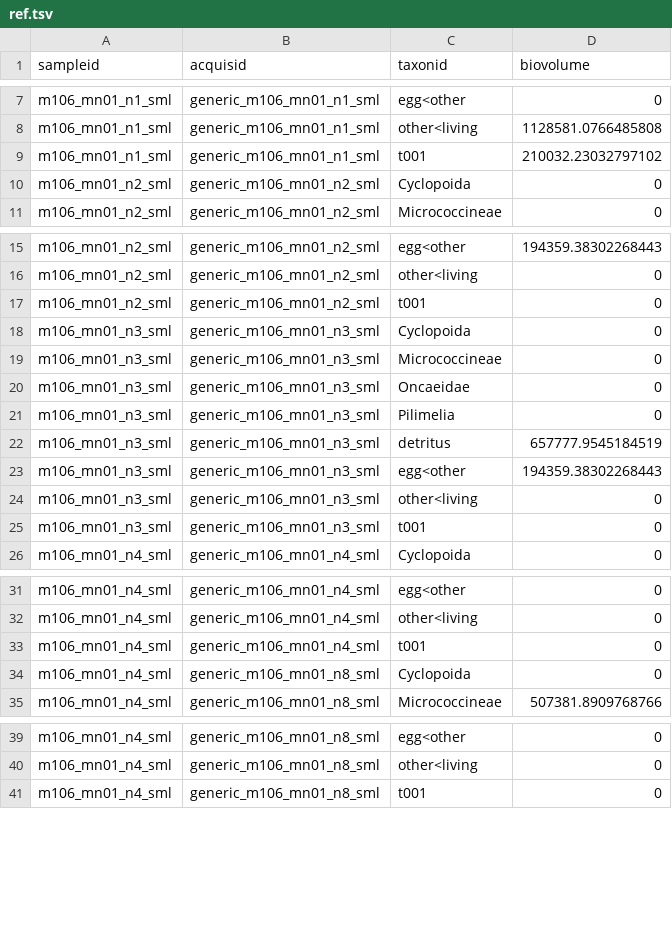
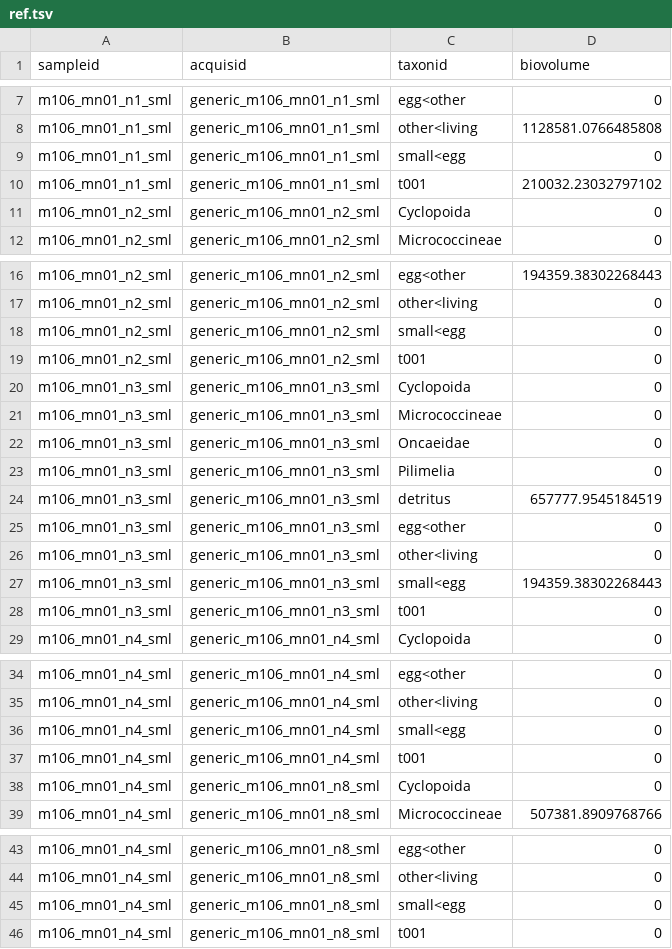
Before and after one commit to ecotaxa/ecotaxa_back, a TSV file: QA/py/data/ref_exports/biovolumes_by_subsample/ref.tsv, drawn as a sheet; only a part is shown, gaps mark what is left out; the diff covers the shown part only.

```diff
--- a/QA/py/data/ref_exports/biovolumes_by_subsample/ref.tsv
+++ b/QA/py/data/ref_exports/biovolumes_by_subsample/ref.tsv
@@ -8,2 +8,3 @@ m106_mn01_n1_sml	generic_m106_mn01_n1_sml	egg<other	0
 m106_mn01_n1_sml	generic_m106_mn01_n1_sml	other<living	1128581.0766485808
+m106_mn01_n1_sml	generic_m106_mn01_n1_sml	small<egg	0
 m106_mn01_n1_sml	generic_m106_mn01_n1_sml	t001	210032.23032797102
@@ -16,2 +17,3 @@ m106_mn01_n2_sml	generic_m106_mn01_n2_sml	egg<other	194359.38302268443
 m106_mn01_n2_sml	generic_m106_mn01_n2_sml	other<living	0
+m106_mn01_n2_sml	generic_m106_mn01_n2_sml	small<egg	0
 m106_mn01_n2_sml	generic_m106_mn01_n2_sml	t001	0
@@ -22,4 +24,5 @@ m106_mn01_n3_sml	generic_m106_mn01_n3_sml	Pilimelia	0
 m106_mn01_n3_sml	generic_m106_mn01_n3_sml	detritus	657777.9545184519
-m106_mn01_n3_sml	generic_m106_mn01_n3_sml	egg<other	194359.38302268443
+m106_mn01_n3_sml	generic_m106_mn01_n3_sml	egg<other	0
 m106_mn01_n3_sml	generic_m106_mn01_n3_sml	other<living	0
+m106_mn01_n3_sml	generic_m106_mn01_n3_sml	small<egg	194359.38302268443
 m106_mn01_n3_sml	generic_m106_mn01_n3_sml	t001	0
@@ -32,2 +35,3 @@ m106_mn01_n4_sml	generic_m106_mn01_n4_sml	egg<other	0
 m106_mn01_n4_sml	generic_m106_mn01_n4_sml	other<living	0
+m106_mn01_n4_sml	generic_m106_mn01_n4_sml	small<egg	0
 m106_mn01_n4_sml	generic_m106_mn01_n4_sml	t001	0
@@ -40,2 +44,3 @@ m106_mn01_n4_sml	generic_m106_mn01_n8_sml	egg<other	0
 m106_mn01_n4_sml	generic_m106_mn01_n8_sml	other<living	0
+m106_mn01_n4_sml	generic_m106_mn01_n8_sml	small<egg	0
 m106_mn01_n4_sml	generic_m106_mn01_n8_sml	t001	0
```
Also changed, not shown: 2 added rows elsewhere in this file, QA/py/data/import_test_plus/m106_mn01_n3_sml/ecotaxa_m106_mn01_n3_sml.tsv, QA/py/data/ref_exports/abundances_by_subsample/ref.tsv, 18 other files.
